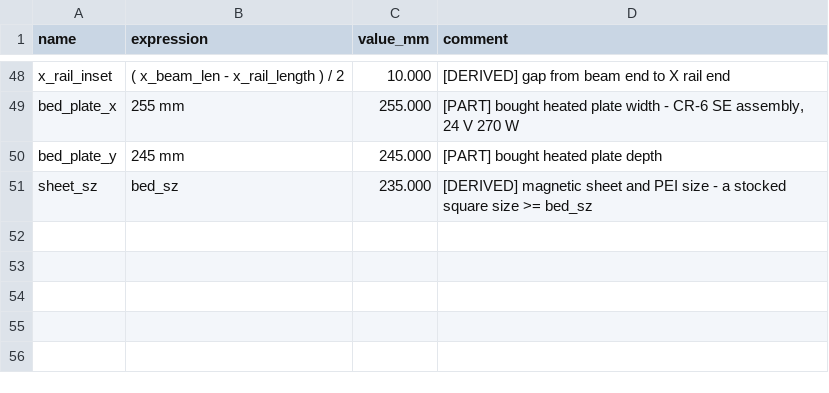
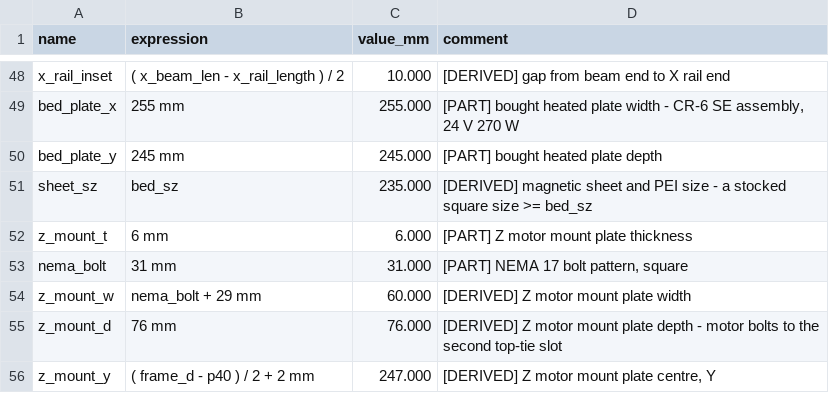
Before and after one commit to Deejpotter/idex-3d-printer, a CSV file: cad/parameters.csv, drawn as a sheet; only a part is shown, gaps mark what is left out; the diff names each change by its address in the sheet, - before the commit and + after, or states it on an @@ line.

Commit message:
Add the Z motor mount, the last motor without one
The Z motor sat against the top tie's underside bolted to nothing, and could
not have been bolted: the tie's slots are 20 mm apart (y 255 and 275) and a
NEMA 17 pattern is 31 mm square, so no placement of the motor puts two bolts
on two slots. Every other motor already had a bracket.

- new Z motor mount: 60 x 76 x 6 mm plate, four M3 holes on nema_bolt plus a
   23 mm pilot bore for the motor, four M5 holes measured onto the slots. Both
  sketches fully constrained, every hole an expression on frame_d / p40 / p20
- the plate pushes the motor down z_mount_t, so the three skeleton planes that
  carry the Z belt plane now subtract it: motor, three pulleys, two idlers and
  two belt runs dropped 6 mm together, nothing else moved
- check 4b measures the mount's M5 hole axes against the slot centres found by
  walking the tie's underside. 16/16 at nominal size, 92 of 92 parts tied

Also records that check 4b was wrong on its first run - it read a point on the
hole surface instead of the axis, reporting a 2.8 mm error that was the hole
radius.

```diff
--- a/cad/parameters.csv
+++ b/cad/parameters.csv
+row 52: z_mount_t | 6 mm | 6.000 | [PART] Z motor mount plate thickness
+row 53: nema_bolt | 31 mm | 31.000 | [PART] NEMA 17 bolt pattern, square
+row 54: z_mount_w | nema_bolt + 29 mm | 60.000 | [DERIVED] Z motor mount plate width
+row 55: z_mount_d | 76 mm | 76.000 | [DERIVED] Z motor mount plate depth - motor bolts to the second top-tie slot
+row 56: z_mount_y | ( frame_d - p40 ) / 2 + 2 mm | 247.000 | [DERIVED] Z motor mount plate centre, Y
```
Also changed, not shown: 5 other files.
